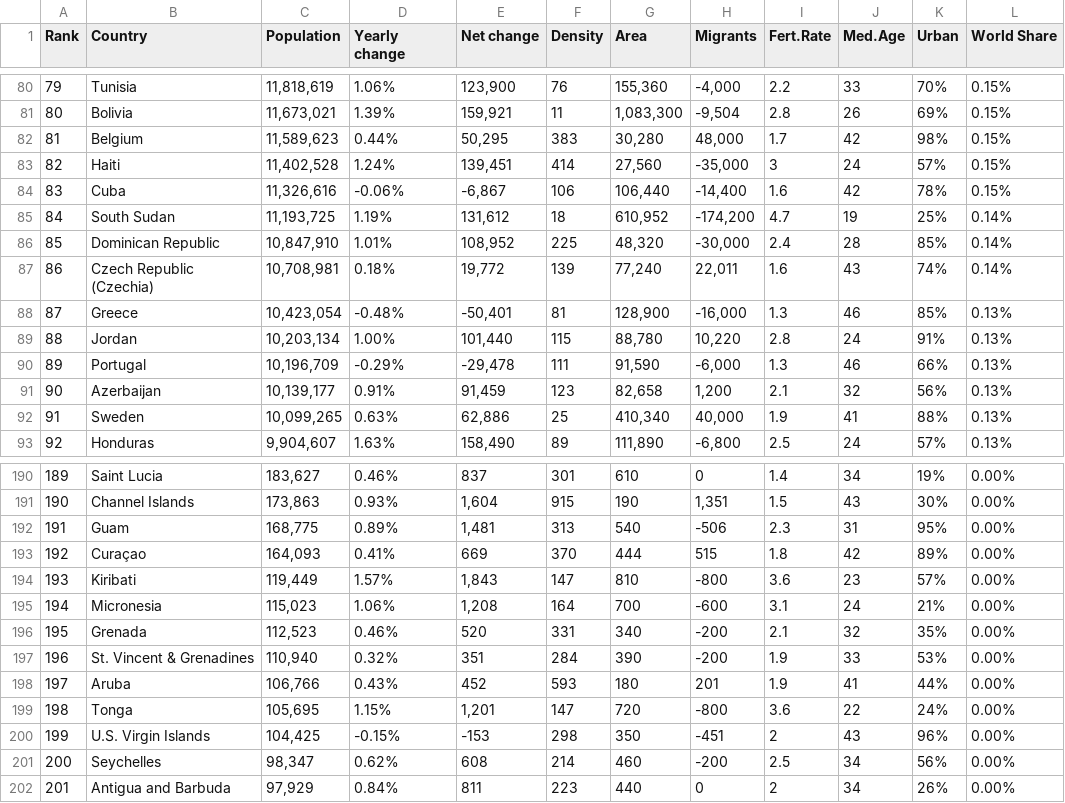
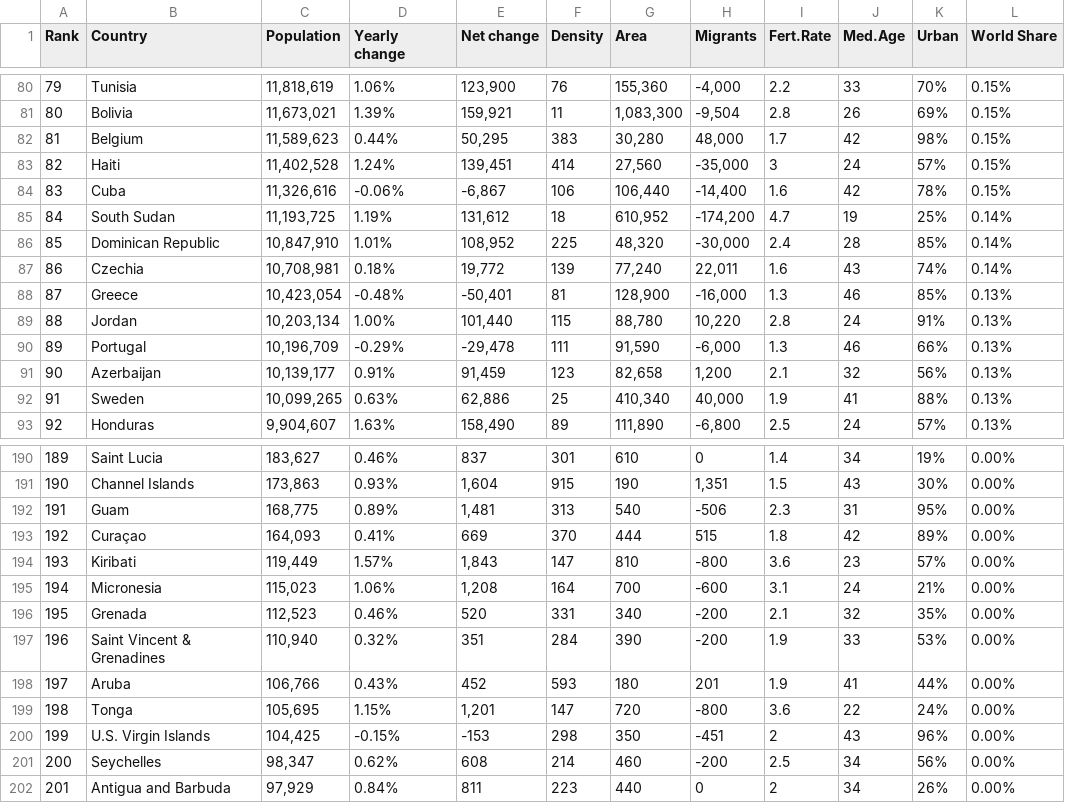
Before and after one commit to RodBarnes/COVID-19, a CSV file: WpfViewer/CountryStats.csv, drawn as a sheet; only a part is shown, gaps mark what is left out.

Commit message:
Added population to title; added code to handle #4 type of replacement; fixed issue with clearing CountryStats; increased width of list and window; updated data files Replacements CountryStats

```diff
--- a/WpfViewer/CountryStats.csv
+++ b/WpfViewer/CountryStats.csv
@@ -86,3 +86,3 @@ Rank,Country,Population,Yearly change,Net change,Density,Area,Migrants,Fert.Rate
 85,Dominican Republic,"10,847,910",1.01%,"108,952",225,"48,320","-30,000",2.4,28,85%,0.14%
-86,Czech Republic (Czechia),"10,708,981",0.18%,"19,772",139,"77,240","22,011",1.6,43,74%,0.14%
+86,Czechia,"10,708,981",0.18%,"19,772",139,"77,240","22,011",1.6,43,74%,0.14%
 87,Greece,"10,423,054",-0.48%,"-50,401",81,"128,900","-16,000",1.3,46,85%,0.13%
@@ -196,3 +196,3 @@ Rank,Country,Population,Yearly change,Net change,Density,Area,Migrants,Fert.Rate
 195,Grenada,"112,523",0.46%,520,331,340,-200,2.1,32,35%,0.00%
-196,St. Vincent & Grenadines,"110,940",0.32%,351,284,390,-200,1.9,33,53%,0.00%
+196,Saint Vincent & Grenadines,"110,940",0.32%,351,284,390,-200,1.9,33,53%,0.00%
 197,Aruba,"106,766",0.43%,452,593,180,201,1.9,41,44%,0.00%
```
Also changed, not shown: WpfViewer/Replacements.csv, 8 other files.
